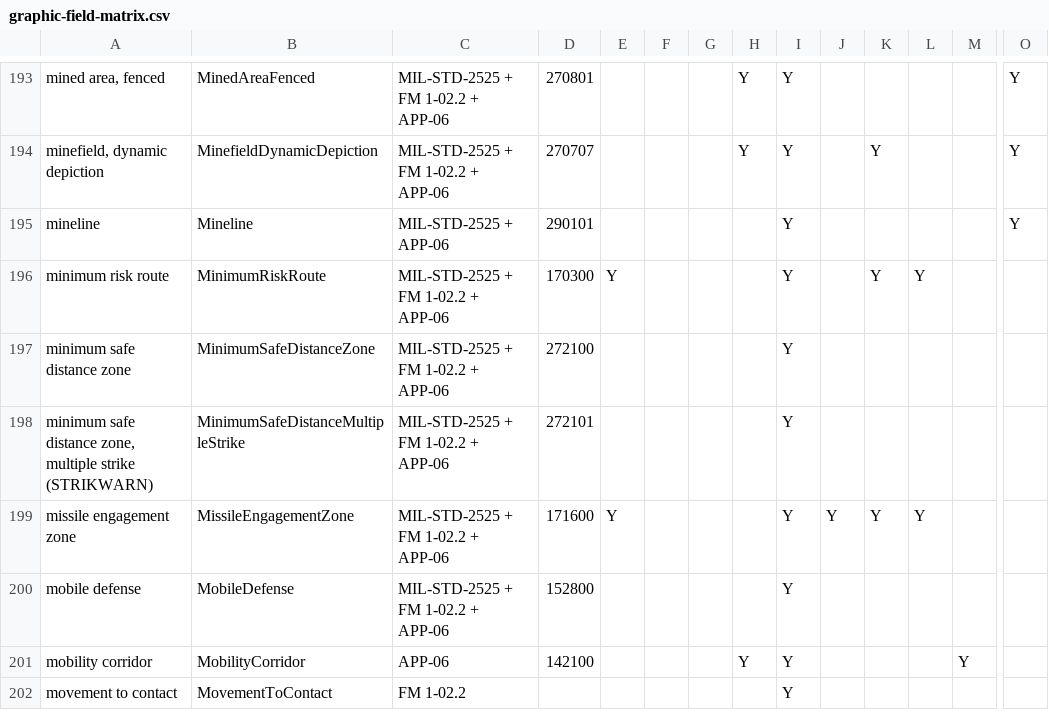
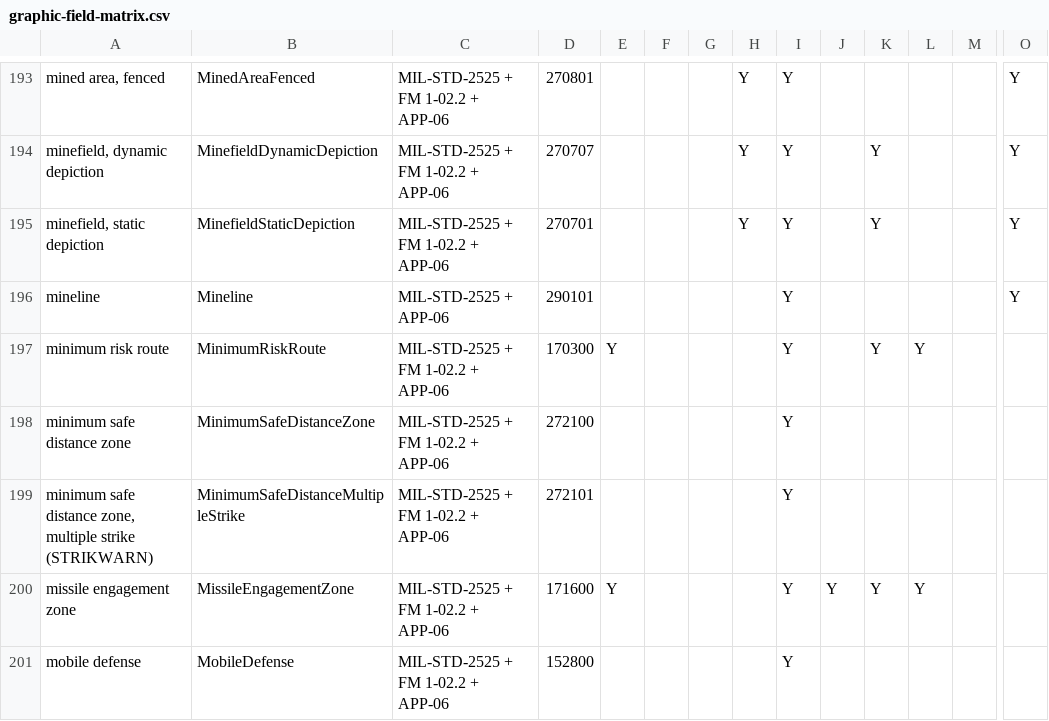
Before and after one commit to zaes-code/tactical-graphics, a CSV file: docs/graphic-field-matrix.csv, drawn as a sheet; only a part is shown, gaps mark what is left out; the shorter side is filled out with more unchanged rows; rows hold the shown columns only; the diff names each change by its address in the sheet, - before the commit and + after, or states it on an @@ line.

Commit message:
Add the static-depiction minefield (270701), anchored to a line
A closed frame that follows the drawn line, with the mine type's glyph repeated inside at a screen size, as the mineline. H above, W below, ENY beyond the ends. milsymbol draws 270701 as a fixed-size point symbol; this is the depiction whose length follows the ground.

```diff
--- a/docs/graphic-field-matrix.csv
+++ b/docs/graphic-field-matrix.csv
+row 195: minefield, static depiction | MinefieldStaticDepiction | MIL-STD-2525 + FM 1-02.2 + APP-06 | 270701 |  |  |  | Y | Y |  | Y |  |  | Y
```
Also changed, not shown: 31 other files.
